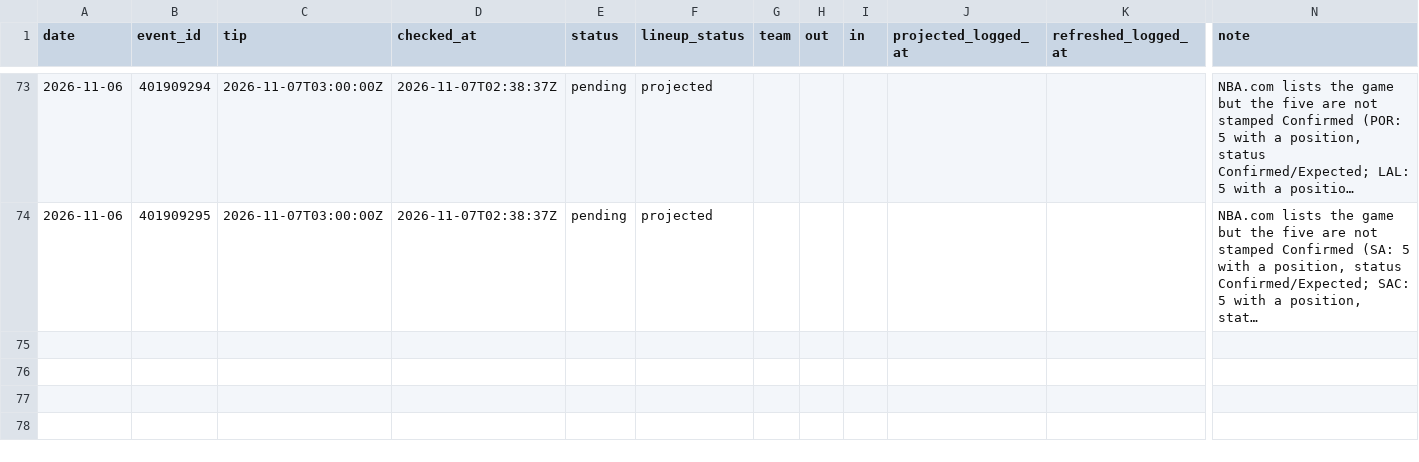
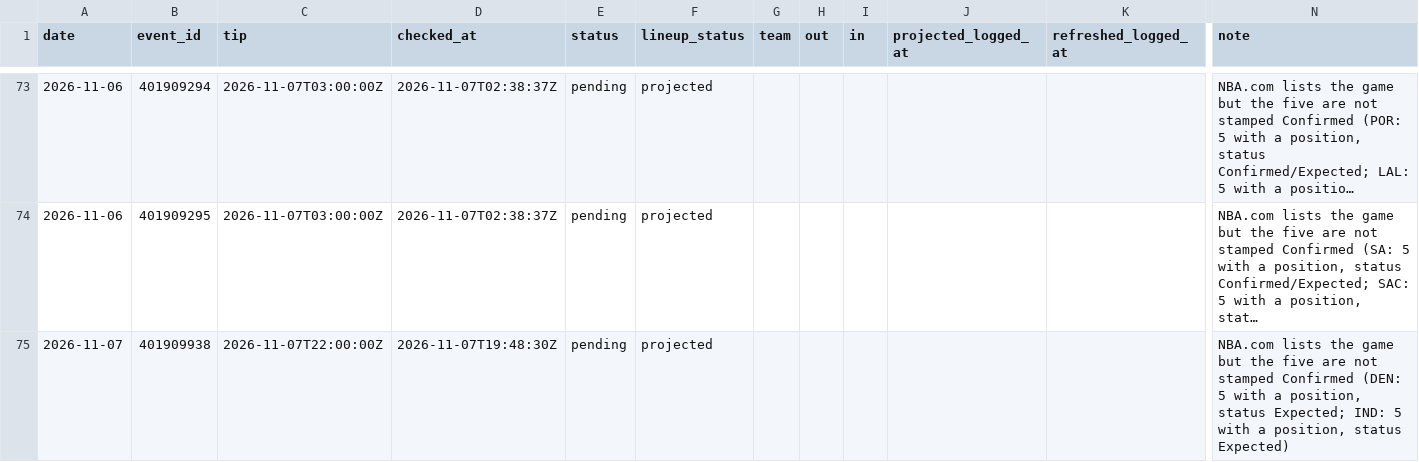
Before and after one commit to macassvic-cmd/arc-lab, a CSV file: data/first_basket_lineups.csv, drawn as a sheet; only a part is shown, gaps mark what is left out; long unchanged cells end in …; rows hold the shown columns only; the diff names each change by its address in the sheet, - before the commit and + after, or states it on an @@ line.

```diff
--- a/data/first_basket_lineups.csv
+++ b/data/first_basket_lineups.csv
+row 75: 2026-11-07 | 401909938 | 2026-11-07T22:00:00Z | 2026-11-07T19:48:30Z | pending | projected |  |  |  |  |  | NBA.com lists the game but the five are not stamped Confirmed (DEN: 5 with a position, status Expected; IND: 5 with a position, status Expected)
```
Also changed, not shown: data/paper_log.csv, 1 other file.
